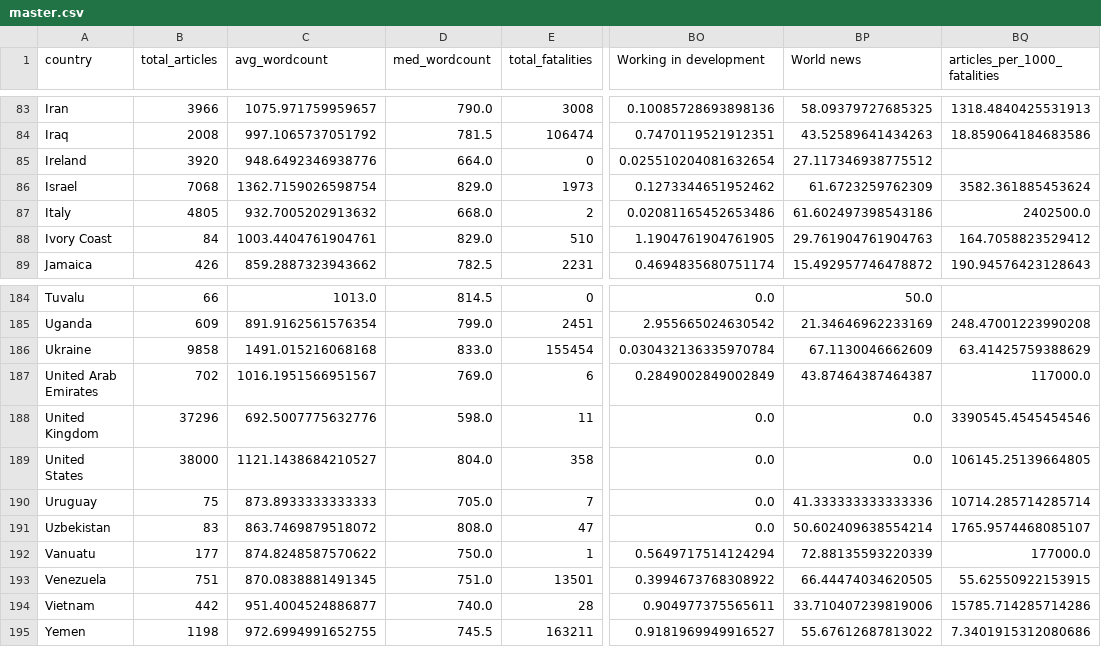
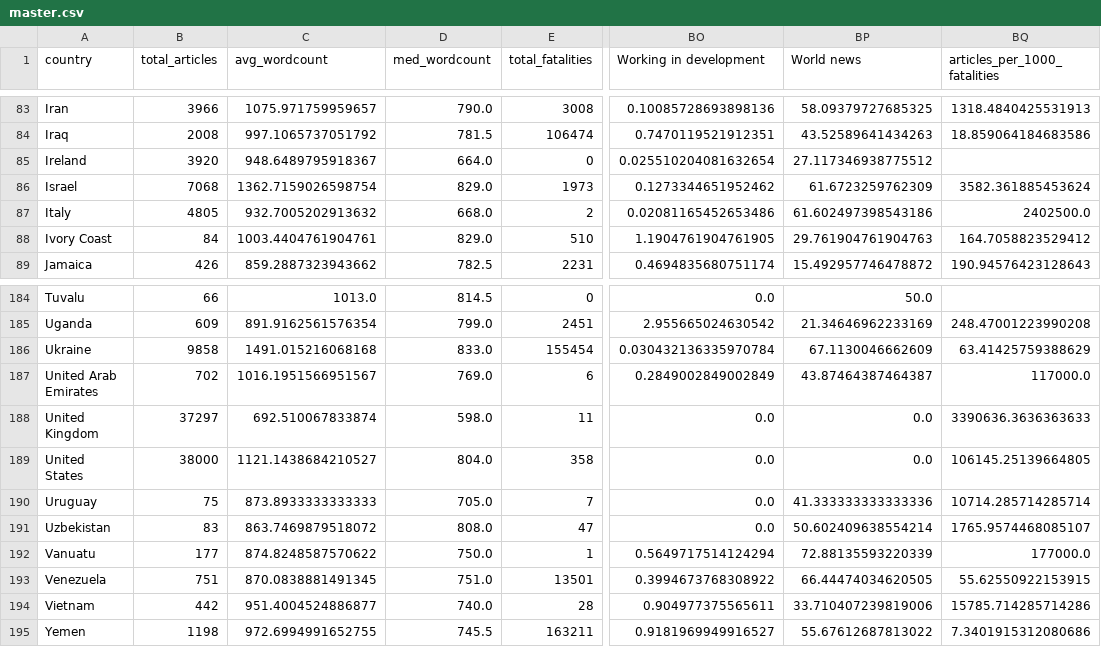
Before and after one commit to Harry9087655/ST115-group-project, a CSV file: data/master.csv, drawn as a sheet; only a part is shown, gaps mark what is left out; the diff names each change by its address in the sheet, - before the commit and + after, or states it on an @@ line.

Commit message:
Update master.csv

```diff
--- a/data/master.csv
+++ b/data/master.csv
-C85 (avg_wordcount): 948.6492346938776
+C85 (avg_wordcount): 948.6489795918367
-B188 (total_articles): 37296
+B188 (total_articles): 37297
-C188 (avg_wordcount): 692.5007775632776
+C188 (avg_wordcount): 692.510067833874
-BQ188 (articles_per_1000_fatalities): 3390545.4545454546
+BQ188 (articles_per_1000_fatalities): 3390636.3636363633
```
